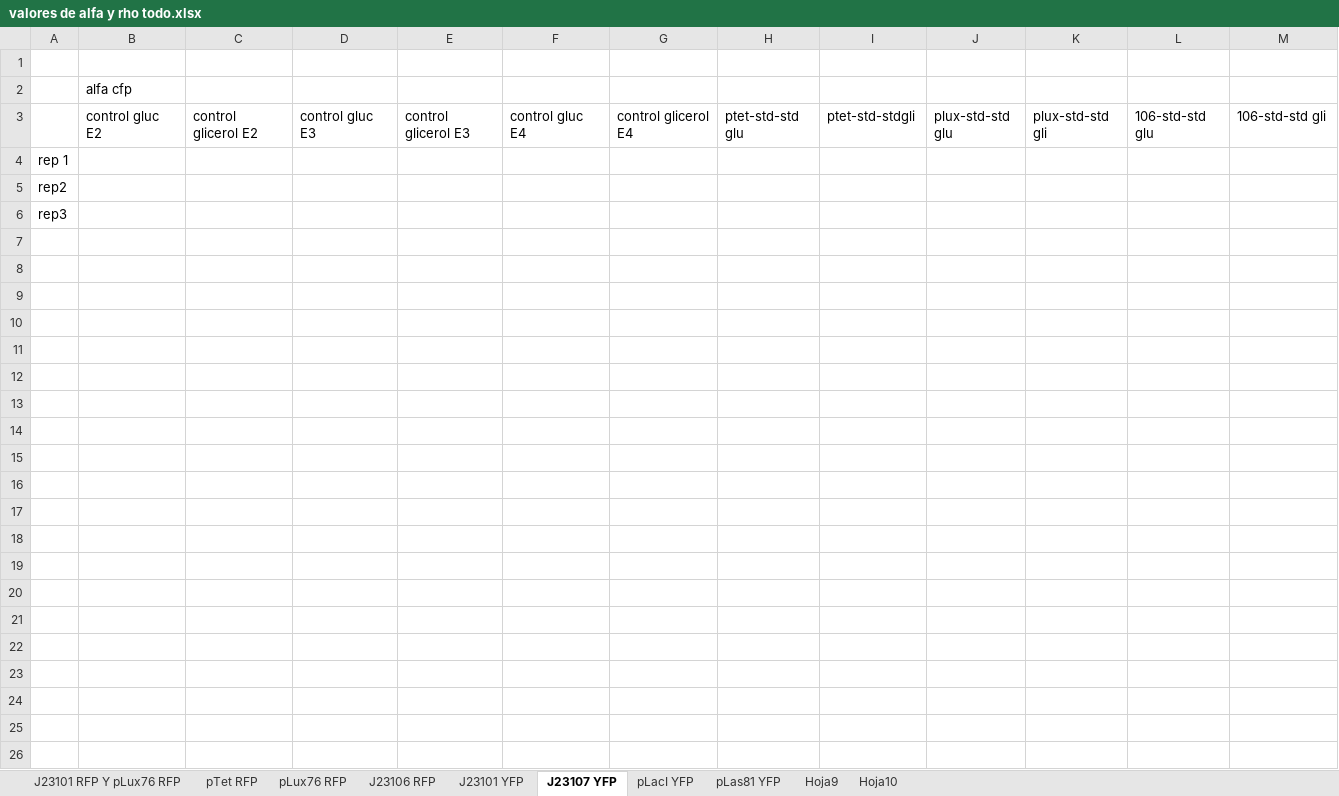
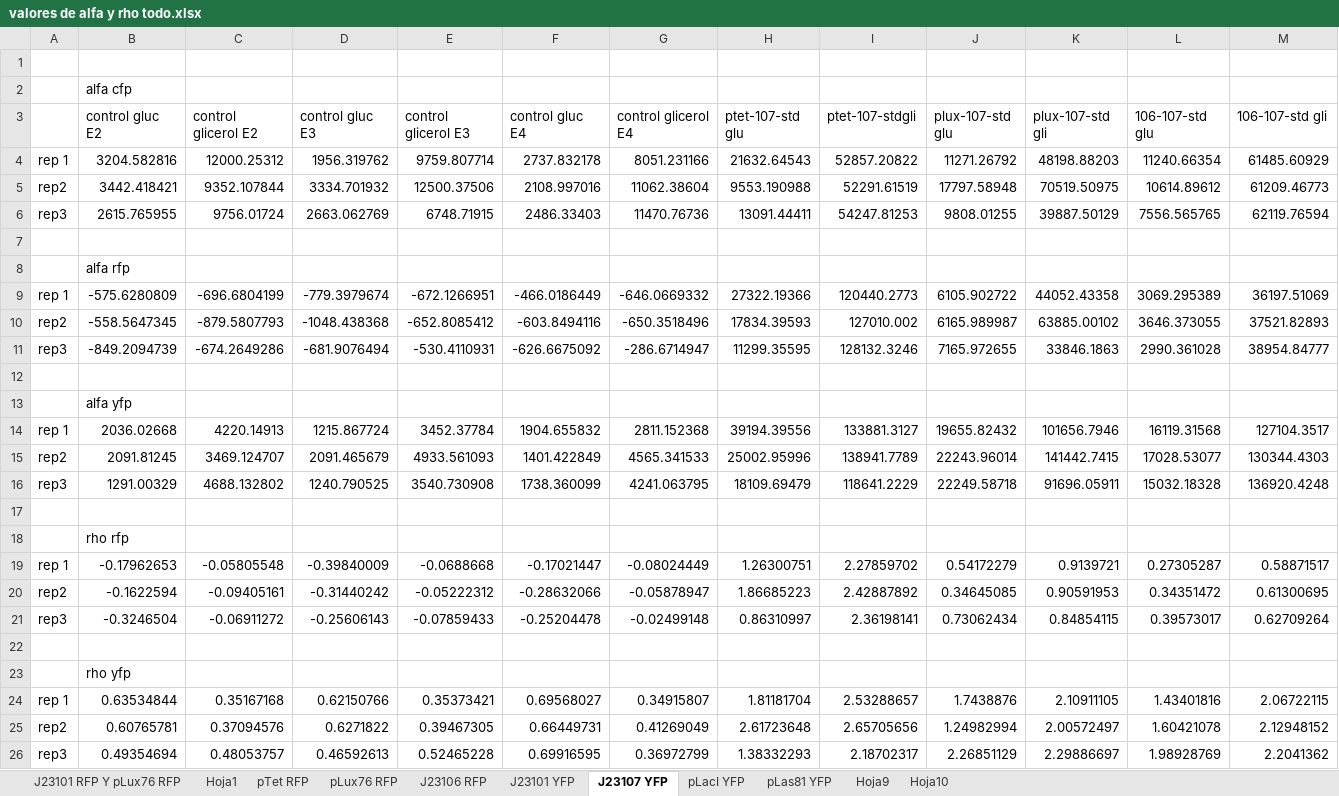
Before and after one commit to macams/Biosensores, an Excel workbook: Promedios réplicas todo/valores de alfa y rho todo.xlsx, sheet J23107 YFP, drawn as a sheet; values as stored, in another font and other column widths than the file's, no borders; addresses are those after the commit; the diff names each change by its address in the sheet, - before the commit and + after, or states it on an @@ line.

```diff
--- a/Promedios réplicas todo/valores de alfa y rho todo.xlsx (sheet J23107 YFP)
+++ b/Promedios réplicas todo/valores de alfa y rho todo.xlsx (sheet J23107 YFP)
+sheet tab: Hoja1
-H3: ptet-std-std glu
+H3: ptet-107-std glu
-I3: ptet-std-stdgli
+I3: ptet-107-stdgli
-J3: plux-std-std glu
+J3: plux-107-std glu
-K3: plux-std-std gli
+K3: plux-107-std gli
-L3: 106-std-std glu
+L3: 106-107-std glu
-M3: 106-std-std gli
+M3: 106-107-std gli
+row 4: rep 1 | 3204.582816 | 12000.25312 | 1956.319762 | 9759.807714 | 2737.832178 | 8051.231166 | 21632.64543 | 52857.20822 | 11271.26792 | 48198.88203 | 11240.66354 | 61485.60929
+row 5: rep2 | 3442.418421 | 9352.107844 | 3334.701932 | 12500.37506 | 2108.997016 | 11062.38604 | 9553.190988 | 52291.61519 | 17797.58948 | 70519.50975 | 10614.89612 | 61209.46773
+row 6: rep3 | 2615.765955 | 9756.01724 | 2663.062769 | 6748.71915 | 2486.33403 | 11470.76736 | 13091.44411 | 54247.81253 | 9808.01255 | 39887.50129 | 7556.565765 | 62119.76594
-A7: rep 1
+A7: (empty)
+row 8:  | alfa rfp
+row 9: rep 1 | -575.6280809 | -696.6804199 | -779.3979674 | -672.1266951 | -466.0186449 | -646.0669332 | 27322.19366 | 120440.2773 | 6105.902722 | 44052.43358 | 3069.295389 | 36197.51069
+row 10: rep2 | -558.5647345 | -879.5807793 | -1048.438368 | -652.8085412 | -603.8494116 | -650.3518496 | 17834.39593 | 127010.002 | 6165.989987 | 63885.00102 | 3646.373055 | 37521.82893
+row 11: rep3 | -849.2094739 | -674.2649286 | -681.9076494 | -530.4110931 | -626.6675092 | -286.6714947 | 11299.35595 | 128132.3246 | 7165.972655 | 33846.1863 | 2990.361028 | 38954.84777
-A12: rep2
+A12: (empty)
+row 13:  | alfa yfp
+row 14: rep 1 | 2036.02668 | 4220.14913 | 1215.867724 | 3452.37784 | 1904.655832 | 2811.152368 | 39194.39556 | 133881.3127 | 19655.82432 | 101656.7946 | 16119.31568 | 127104.3517
+row 15: rep2 | 2091.81245 | 3469.124707 | 2091.465679 | 4933.561093 | 1401.422849 | 4565.341533 | 25002.95996 | 138941.7789 | 22243.96014 | 141442.7415 | 17028.53077 | 130344.4303
+row 16: rep3 | 1291.00329 | 4688.132802 | 1240.790525 | 3540.730908 | 1738.360099 | 4241.063795 | 18109.69479 | 118641.2229 | 22249.58718 | 91696.05911 | 15032.18328 | 136920.4248
-A17: rep3
+A17: (empty)
+row 18:  | rho rfp
+row 19: rep 1 | -0.17962653 | -0.05805548 | -0.39840009 | -0.0688668 | -0.17021447 | -0.08024449 | 1.26300751 | 2.27859702 | 0.54172279 | 0.9139721 | 0.27305287 | 0.58871517
+row 20: rep2 | -0.1622594 | -0.09405161 | -0.31440242 | -0.05222312 | -0.28632066 | -0.05878947 | 1.86685223 | 2.42887892 | 0.34645085 | 0.90591953 | 0.34351472 | 0.61300695
+row 21: rep3 | -0.3246504 | -0.06911272 | -0.25606143 | -0.07859433 | -0.25204478 | -0.02499148 | 0.86310997 | 2.36198141 | 0.73062434 | 0.84854115 | 0.39573017 | 0.62709264
+row 22: (empty)
+row 23:  | rho yfp
+row 24: rep 1 | 0.63534844 | 0.35167168 | 0.62150766 | 0.35373421 | 0.69568027 | 0.34915807 | 1.81181704 | 2.53288657 | 1.7438876 | 2.10911105 | 1.43401816 | 2.06722115
+row 25: rep2 | 0.60765781 | 0.37094576 | 0.6271822 | 0.39467305 | 0.66449731 | 0.41269049 | 2.61723648 | 2.65705656 | 1.24982994 | 2.00572497 | 1.60421078 | 2.12948152
+row 26: rep3 | 0.49354694 | 0.48053757 | 0.46592613 | 0.52465228 | 0.69916595 | 0.36972799 | 1.38332293 | 2.18702317 | 2.26851129 | 2.29886697 | 1.98928769 | 2.2041362
```
Also changed, not shown: sheet pLacI YFP, sheet pLas81 YFP, sheet Hoja10, sheet Hoja9, 4 other files.
